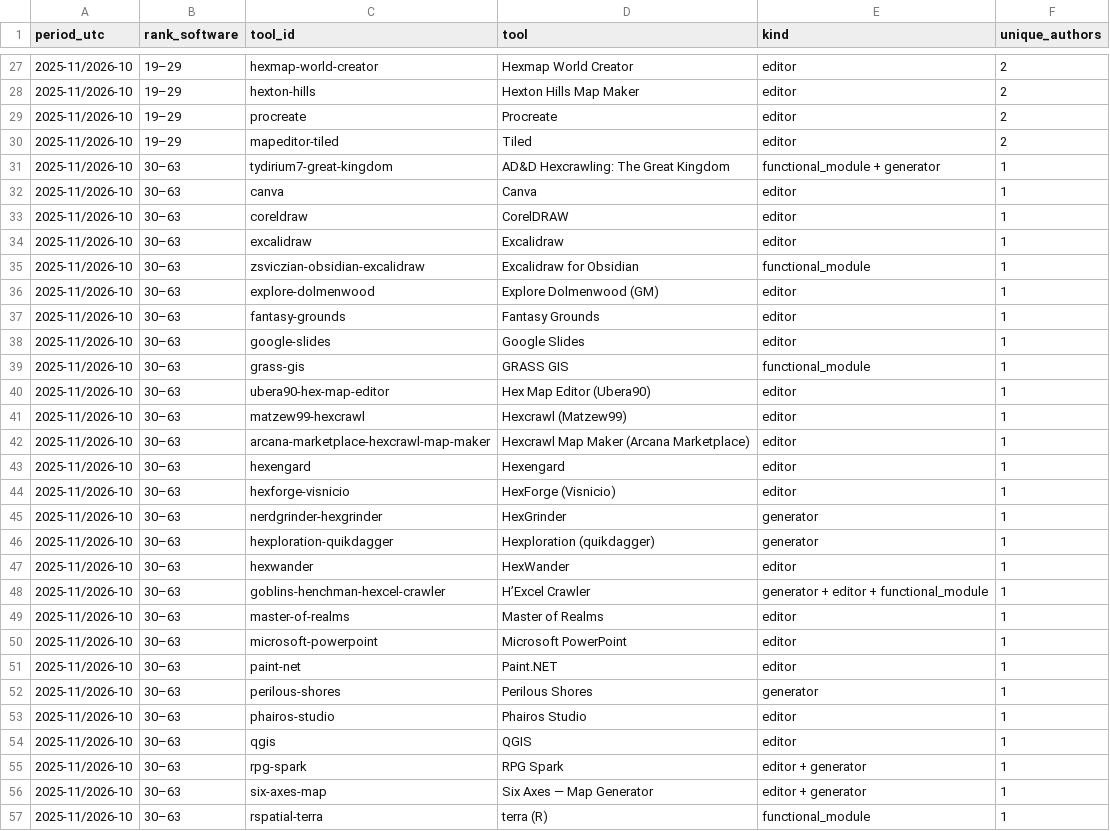
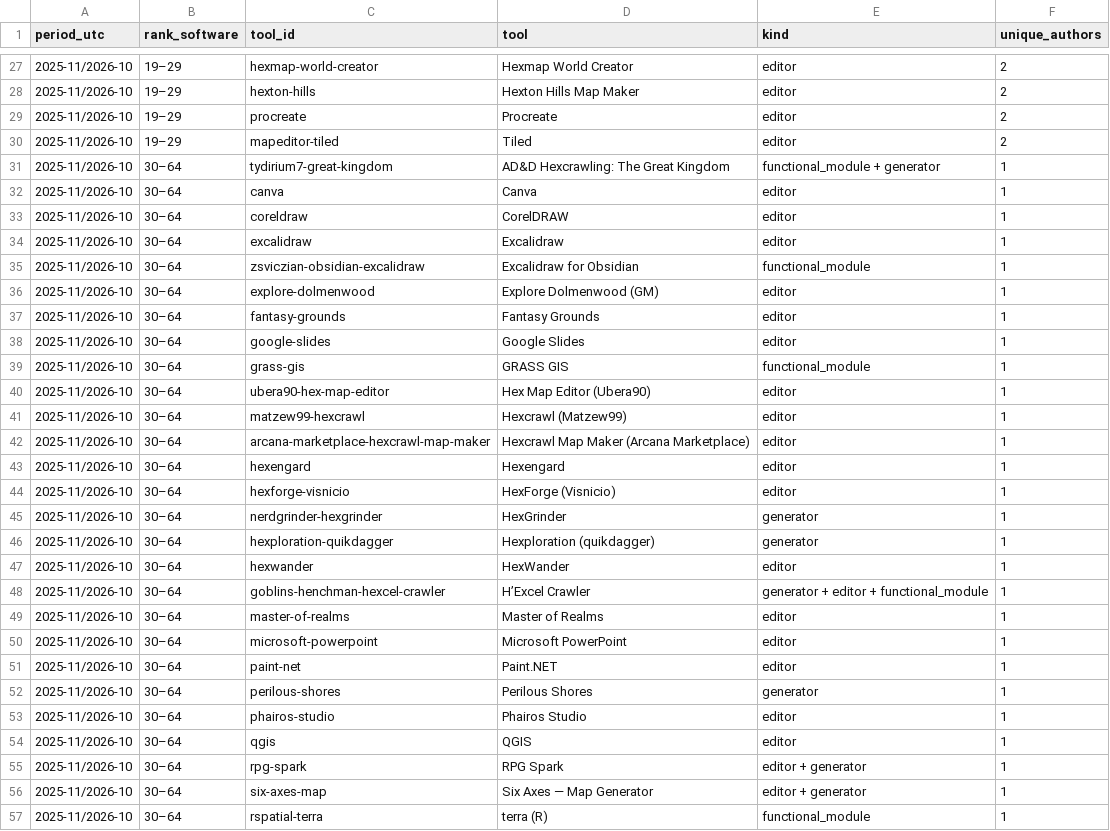
Before and after one commit to YuriyEmelyanov/Hexcrawl, a CSV file: agent-work/research/reddit-map-tools/hex-only/ranking.csv, drawn as a sheet; only a part is shown, gaps mark what is left out; the diff covers the shown part only.

```diff
--- a/agent-work/research/reddit-map-tools/hex-only/ranking.csv
+++ b/agent-work/research/reddit-map-tools/hex-only/ranking.csv
@@ -30,28 +30,28 @@ period_utc,rank_software,tool_id,tool,kind,unique_authors
 2025-11/2026-10,19–29,mapeditor-tiled,Tiled,editor,2
-2025-11/2026-10,30–63,tydirium7-great-kingdom,AD&D Hexcrawling: The Great Kingdom,functional_module + generator,1
-2025-11/2026-10,30–63,canva,Canva,editor,1
-2025-11/2026-10,30–63,coreldraw,CorelDRAW,editor,1
-2025-11/2026-10,30–63,excalidraw,Excalidraw,editor,1
-2025-11/2026-10,30–63,zsviczian-obsidian-excalidraw,Excalidraw for Obsidian,functional_module,1
-2025-11/2026-10,30–63,explore-dolmenwood,Explore Dolmenwood (GM),editor,1
-2025-11/2026-10,30–63,fantasy-grounds,Fantasy Grounds,editor,1
-2025-11/2026-10,30–63,google-slides,Google Slides,editor,1
-2025-11/2026-10,30–63,grass-gis,GRASS GIS,functional_module,1
-2025-11/2026-10,30–63,ubera90-hex-map-editor,Hex Map Editor (Ubera90),editor,1
-2025-11/2026-10,30–63,matzew99-hexcrawl,Hexcrawl (Matzew99),editor,1
-2025-11/2026-10,30–63,arcana-marketplace-hexcrawl-map-maker,Hexcrawl Map Maker (Arcana Marketplace),editor,1
-2025-11/2026-10,30–63,hexengard,Hexengard,editor,1
-2025-11/2026-10,30–63,hexforge-visnicio,HexForge (Visnicio),editor,1
-2025-11/2026-10,30–63,nerdgrinder-hexgrinder,HexGrinder,generator,1
-2025-11/2026-10,30–63,hexploration-quikdagger,Hexploration (quikdagger),generator,1
-2025-11/2026-10,30–63,hexwander,HexWander,editor,1
-2025-11/2026-10,30–63,goblins-henchman-hexcel-crawler,H’Excel Crawler,generator + editor + functional_module,1
-2025-11/2026-10,30–63,master-of-realms,Master of Realms,editor,1
-2025-11/2026-10,30–63,microsoft-powerpoint,Microsoft PowerPoint,editor,1
-2025-11/2026-10,30–63,paint-net,Paint.NET,editor,1
-2025-11/2026-10,30–63,perilous-shores,Perilous Shores,generator,1
-2025-11/2026-10,30–63,phairos-studio,Phairos Studio,editor,1
-2025-11/2026-10,30–63,qgis,QGIS,editor,1
-2025-11/2026-10,30–63,rpg-spark,RPG Spark,editor + generator,1
-2025-11/2026-10,30–63,six-axes-map,Six Axes — Map Generator,editor + generator,1
-2025-11/2026-10,30–63,rspatial-terra,terra (R),functional_module,1
+2025-11/2026-10,30–64,tydirium7-great-kingdom,AD&D Hexcrawling: The Great Kingdom,functional_module + generator,1
+2025-11/2026-10,30–64,canva,Canva,editor,1
+2025-11/2026-10,30–64,coreldraw,CorelDRAW,editor,1
+2025-11/2026-10,30–64,excalidraw,Excalidraw,editor,1
+2025-11/2026-10,30–64,zsviczian-obsidian-excalidraw,Excalidraw for Obsidian,functional_module,1
+2025-11/2026-10,30–64,explore-dolmenwood,Explore Dolmenwood (GM),editor,1
+2025-11/2026-10,30–64,fantasy-grounds,Fantasy Grounds,editor,1
+2025-11/2026-10,30–64,google-slides,Google Slides,editor,1
+2025-11/2026-10,30–64,grass-gis,GRASS GIS,functional_module,1
+2025-11/2026-10,30–64,ubera90-hex-map-editor,Hex Map Editor (Ubera90),editor,1
+2025-11/2026-10,30–64,matzew99-hexcrawl,Hexcrawl (Matzew99),editor,1
+2025-11/2026-10,30–64,arcana-marketplace-hexcrawl-map-maker,Hexcrawl Map Maker (Arcana Marketplace),editor,1
+2025-11/2026-10,30–64,hexengard,Hexengard,editor,1
+2025-11/2026-10,30–64,hexforge-visnicio,HexForge (Visnicio),editor,1
+2025-11/2026-10,30–64,nerdgrinder-hexgrinder,HexGrinder,generator,1
+2025-11/2026-10,30–64,hexploration-quikdagger,Hexploration (quikdagger),generator,1
+2025-11/2026-10,30–64,hexwander,HexWander,editor,1
+2025-11/2026-10,30–64,goblins-henchman-hexcel-crawler,H’Excel Crawler,generator + editor + functional_module,1
+2025-11/2026-10,30–64,master-of-realms,Master of Realms,editor,1
+2025-11/2026-10,30–64,microsoft-powerpoint,Microsoft PowerPoint,editor,1
+2025-11/2026-10,30–64,paint-net,Paint.NET,editor,1
+2025-11/2026-10,30–64,perilous-shores,Perilous Shores,generator,1
+2025-11/2026-10,30–64,phairos-studio,Phairos Studio,editor,1
+2025-11/2026-10,30–64,qgis,QGIS,editor,1
+2025-11/2026-10,30–64,rpg-spark,RPG Spark,editor + generator,1
+2025-11/2026-10,30–64,six-axes-map,Six Axes — Map Generator,editor + generator,1
+2025-11/2026-10,30–64,rspatial-terra,terra (R),functional_module,1
```
Also changed, not shown: 1 added row and 7 edited cells elsewhere in this file, agent-work/research/reddit-map-tools/evidence.csv, agent-work/research/reddit-map-tools/hex-only/context-review.csv, 17 other files.
